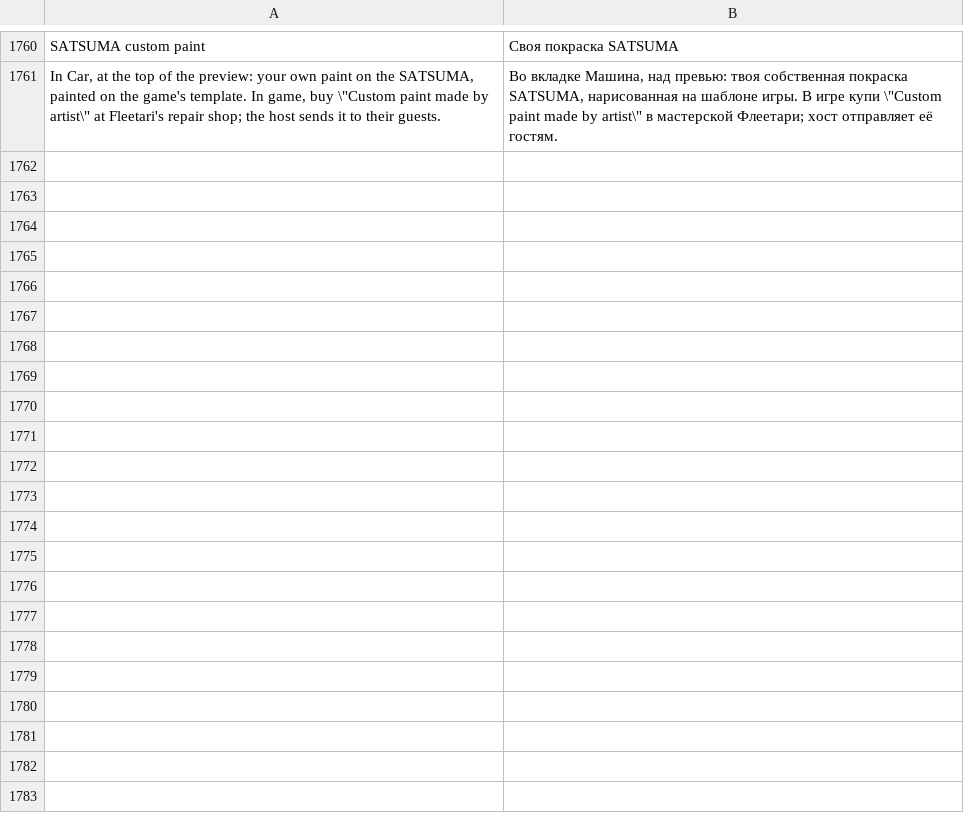
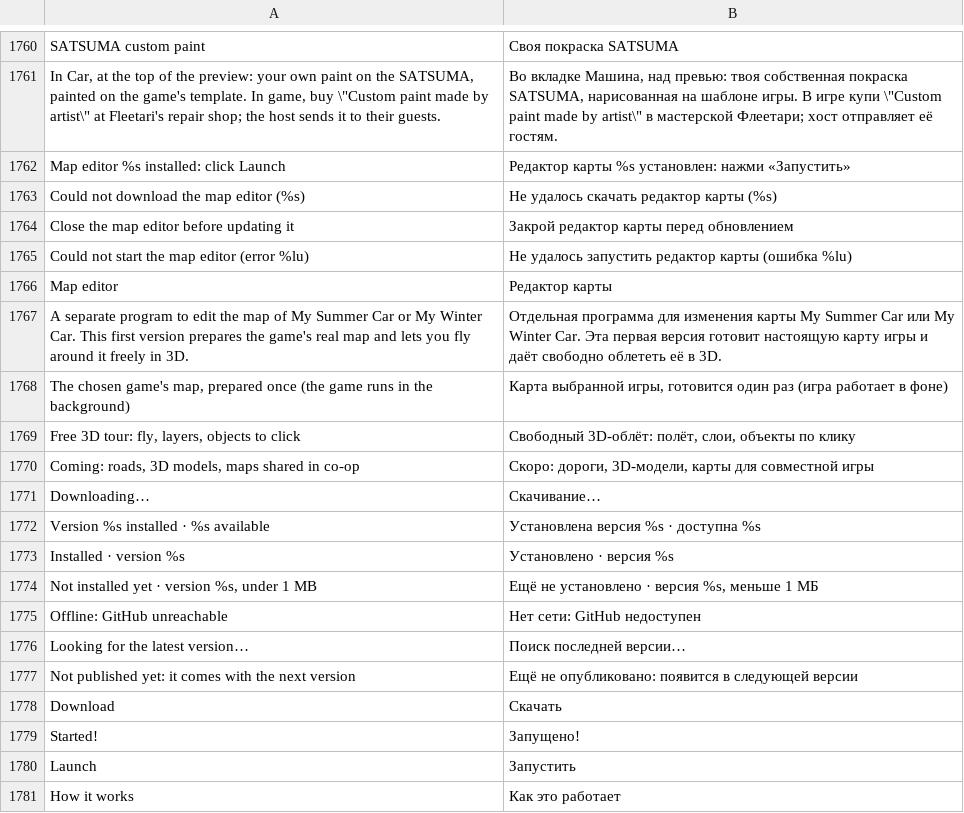
Before and after one commit to Parricidium/MWCoop, a TSV file: run/ru/ru_launcher.tsv, drawn as a sheet; only a part is shown, gaps mark what is left out; the diff covers the shown part only; the diff names each change by its address in the sheet, - before the commit and + after, or states it on an @@ line.

```diff
--- a/run/ru/ru_launcher.tsv
+++ b/run/ru/ru_launcher.tsv
+row 1762: Map editor %s installed: click Launch | Редактор карты %s установлен: нажми «Запустить»
+row 1763: Could not download the map editor (%s) | Не удалось скачать редактор карты (%s)
+row 1764: Close the map editor before updating it | Закрой редактор карты перед обновлением
+row 1765: Could not start the map editor (error %lu) | Не удалось запустить редактор карты (ошибка %lu)
+row 1766: Map editor | Редактор карты
+row 1767: A separate program to edit the map of My Summer Car or My Winter Car. This first version prepares the game's real map and lets you fly around it freely in 3D. | Отдельная программа для изменения карты My Summer Car или My Winter Car. Эта первая версия готовит настоящую карту игры и даёт свободно облететь её в 3D.
+row 1768: The chosen game's map, prepared once (the game runs in the background) | Карта выбранной игры, готовится один раз (игра работает в фоне)
+row 1769: Free 3D tour: fly, layers, objects to click | Свободный 3D-облёт: полёт, слои, объекты по клику
+row 1770: Coming: roads, 3D models, maps shared in co-op | Скоро: дороги, 3D-модели, карты для совместной игры
+row 1771: Downloading… | Скачивание…
+row 1772: Version %s installed · %s available | Установлена версия %s · доступна %s
+row 1773: Installed · version %s | Установлено · версия %s
+row 1774: Not installed yet · version %s, under 1 MB | Ещё не установлено · версия %s, меньше 1 МБ
+row 1775: Offline: GitHub unreachable | Нет сети: GitHub недоступен
+row 1776: Looking for the latest version… | Поиск последней версии…
+row 1777: Not published yet: it comes with the next version | Ещё не опубликовано: появится в следующей версии
+row 1778: Download | Скачать
+row 1779: Started! | Запущено!
+row 1780: Launch | Запустить
+row 1781: How it works | Как это работает
```
Also changed, not shown: 10 added rows elsewhere in this file, run/ar/ar_in_wiki.tsv, run/ar/ar_out_wiki.tsv, 38 other files.
